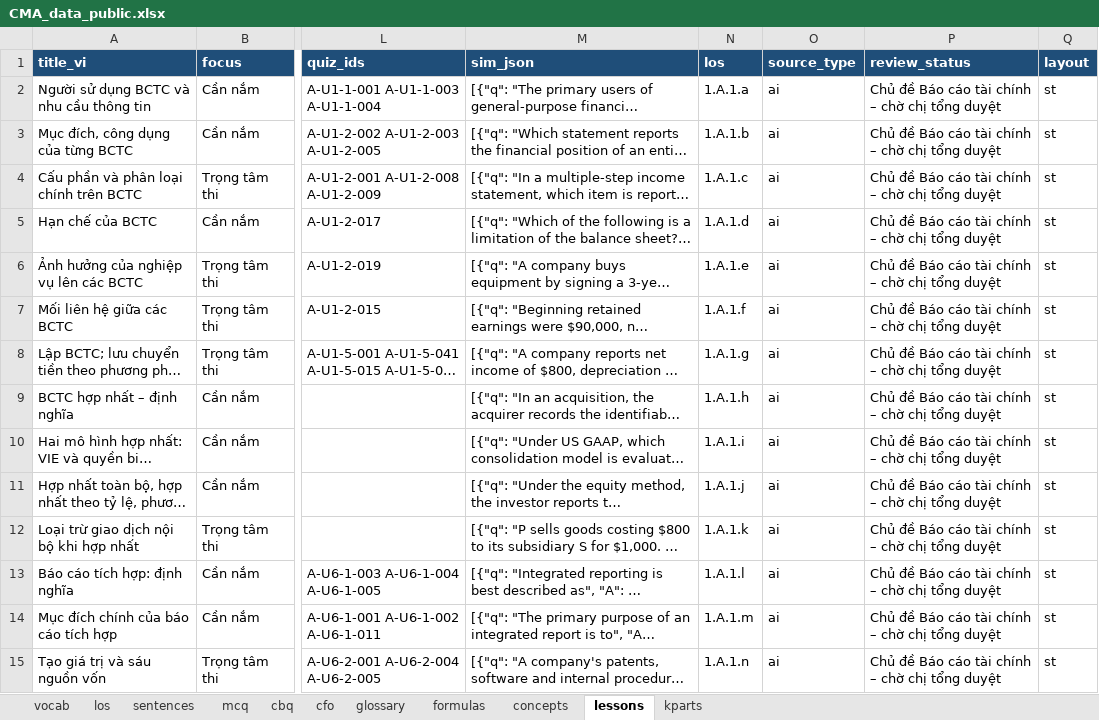
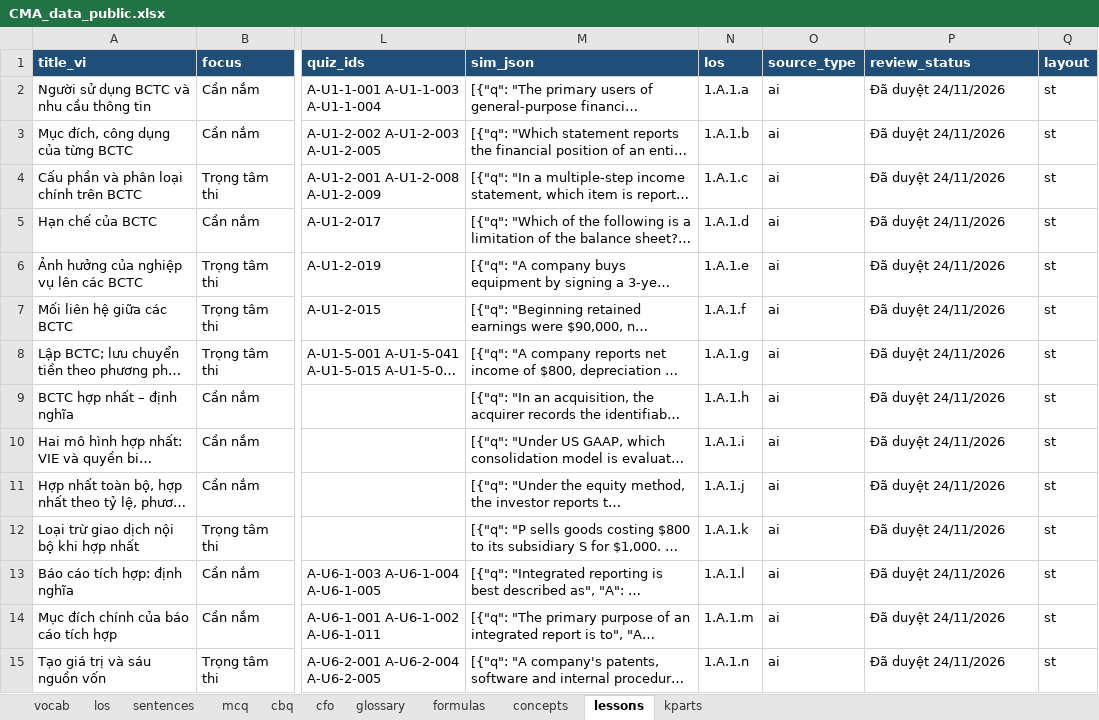
Before and after one commit to huongnttiengnhat-debug/cma-study, an Excel workbook: data/CMA_data_public.xlsx, sheet lessons, drawn as a sheet; only a part is shown, gaps mark what is left out; long unchanged cells end in …; values as stored, in another font and other column widths than the file's, no borders; the diff covers the shown part only; the diff names each change by its address in the sheet, - before the commit and + after, or states it on an @@ line.

```diff
--- a/data/CMA_data_public.xlsx (sheet lessons)
+++ b/data/CMA_data_public.xlsx (sheet lessons)
-P2:P15 (review_status): Chủ đề Báo cáo tài chính – chờ chị tổng duyệt
+P2:P15 (review_status): Đã duyệt 24/11/2026
```
Also changed, not shown: 34 edited cells elsewhere in this sheet, 3 other files.
